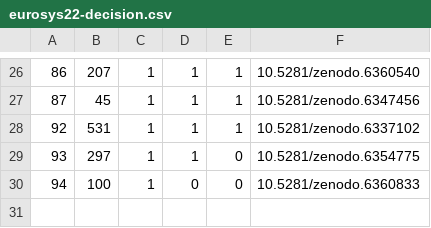
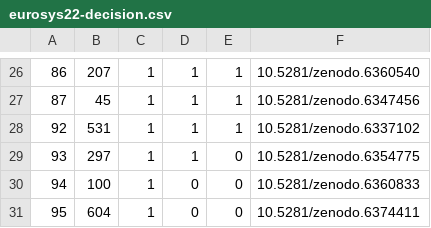
Before and after one commit to vahldiek/acmdl_artifact_metadata, a CSV file: eurosys2022/eurosys22-decision.csv, drawn as a sheet; only a part is shown, gaps mark what is left out.

```diff
--- a/eurosys2022/eurosys22-decision.csv
+++ b/eurosys2022/eurosys22-decision.csv
@@ -30 +30,2 @@
 94,100,1,0,0,10.5281/zenodo.6360833
+95,604,1,0,0,10.5281/zenodo.6374411
```
Also changed, not shown: eurosys2022/eurosys22-authors.csv, 1 other file.
